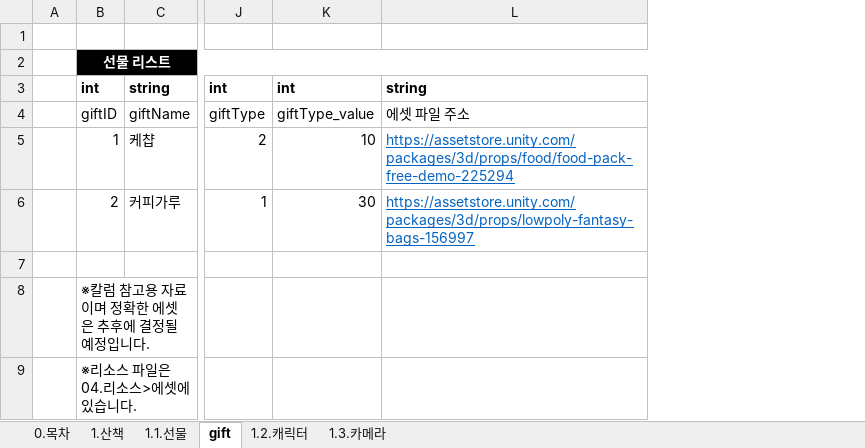
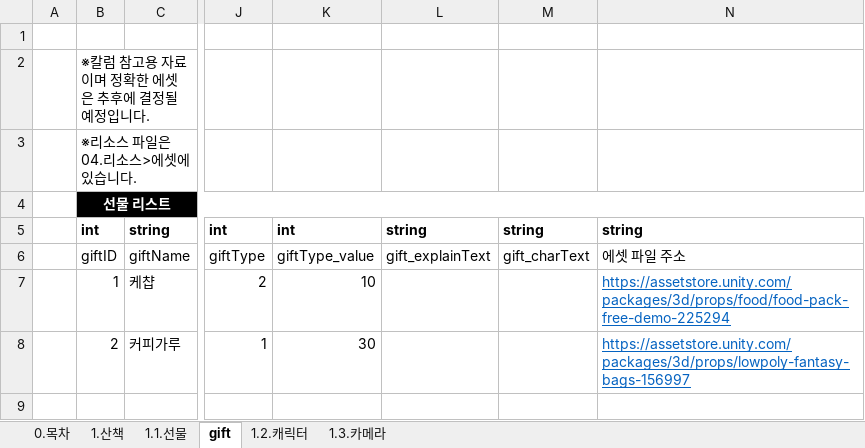
Before and after one commit to Kjaeseong/RocketTeamDocu, an Excel workbook: 00.기획서/221102_산책 기획서_V120.xlsx, sheet gift, drawn as a sheet; only a part is shown, gaps mark what is left out; values as stored, in another font and other column widths than the file's, no borders; removed rows and columns are numbered as before the commit, all else as after; rows hold the shown columns only; the diff names each change by its address in the sheet, - before the commit and + after, or states it on an @@ line.

Commit message:
효진_수정 산책기획서

```diff
--- a/00.기획서/221102_산책 기획서_V120.xlsx (sheet gift)
+++ b/00.기획서/221102_산책 기획서_V120.xlsx (sheet gift)
+column L, rows 5-6: string | gift_explainText
+column M, rows 5-6: string | gift_charText
@@ row 8 moved to row 2: ※칼럼 참고용 자료이며 정확한 에셋은 추후에 결정될 예정입니다. @@
@@ row 9 moved to row 3: ※리소스 파일은 04.리소스>에셋에 있습니다. @@
-row 7: (empty)
```
